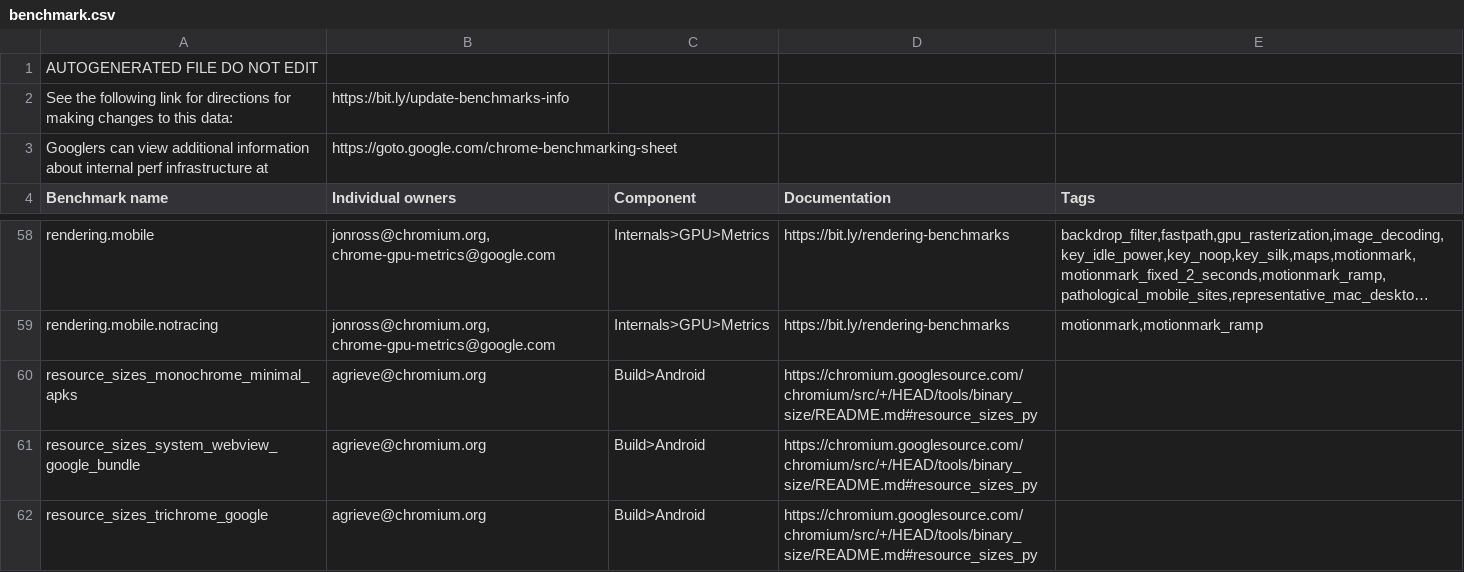
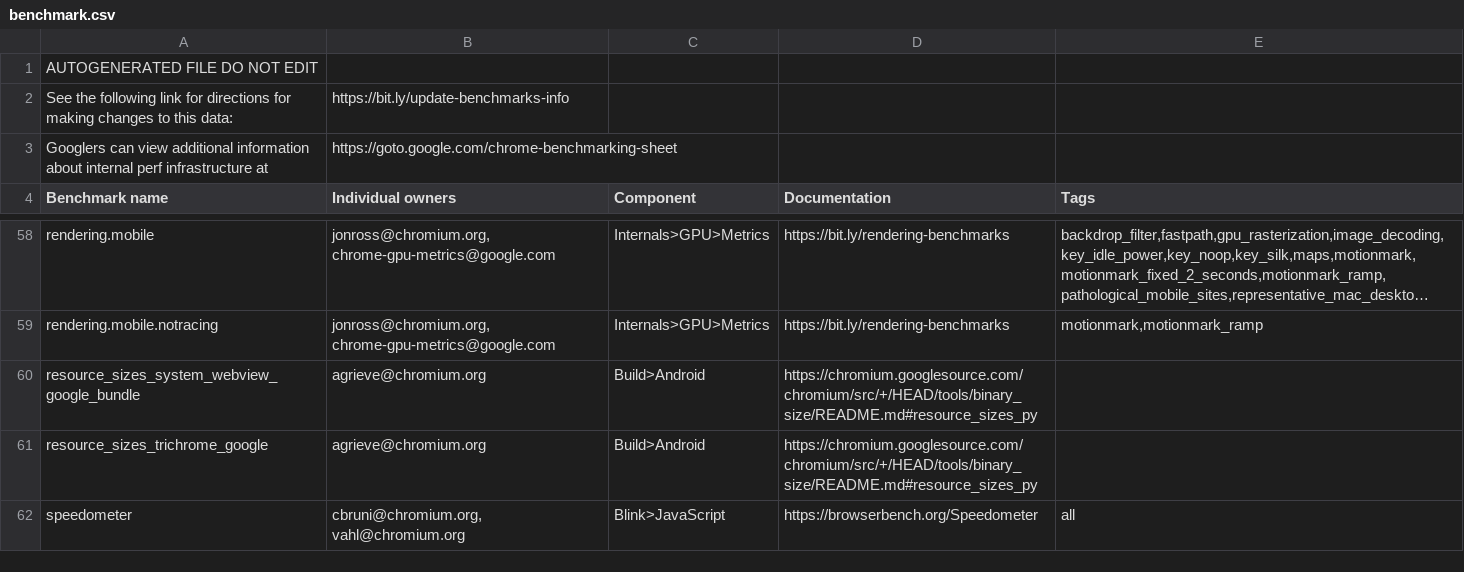
Before and after one commit to chromium-full-mirror/chromium_src_tools_perf, a CSV file: benchmark.csv, drawn as a sheet; only a part is shown, gaps mark what is left out; the shorter side is filled out with more unchanged rows; long unchanged cells end in …; the diff names each change by its address in the sheet, - before the commit and + after, or states it on an @@ line.

Commit message:
android: Remove monochrome resource sizes target
Monochrome is deprecated and this is preventing a downstream cleanup CL
from landing: https://crrev.com/i/8718440

This removes the remaining perf configuration for building
resource_sizes_monochrome_minimal_apks and the
monochrome_bundle_smoke_test.

R=zbikowski@google.com

Bug: 455636477
Change-Id: I78359986b1bac72fec59d7e257f4a722c97bb096
Reviewed-on: https://chromium-review.googlesource.com/c/chromium/src/+/7096318
Owners-Override: Peter Wen <wnwen@chromium.org>
Auto-Submit: Peter Wen <wnwen@chromium.org>
Reviewed-by: Mateusz Zbikowski <zbikowski@google.com>
Commit-Queue: Mateusz Zbikowski <zbikowski@google.com>
Cr-Commit-Position: refs/heads/main@{#1537346}
NOKEYCHECK=True
GitOrigin-RevId: ef0f53afa2d4fce392419277e7d067ed7f2f601e

```diff
--- a/benchmark.csv
+++ b/benchmark.csv
-row 60: resource_sizes_monochrome_minimal_apks | agrieve@chromium.org | Build>Android | https://chromium.googlesource.com/chromium/src/+/HEAD/tools/binary_size/README.md#resource_sizes_py
```
Also changed, not shown: 1 other file.
